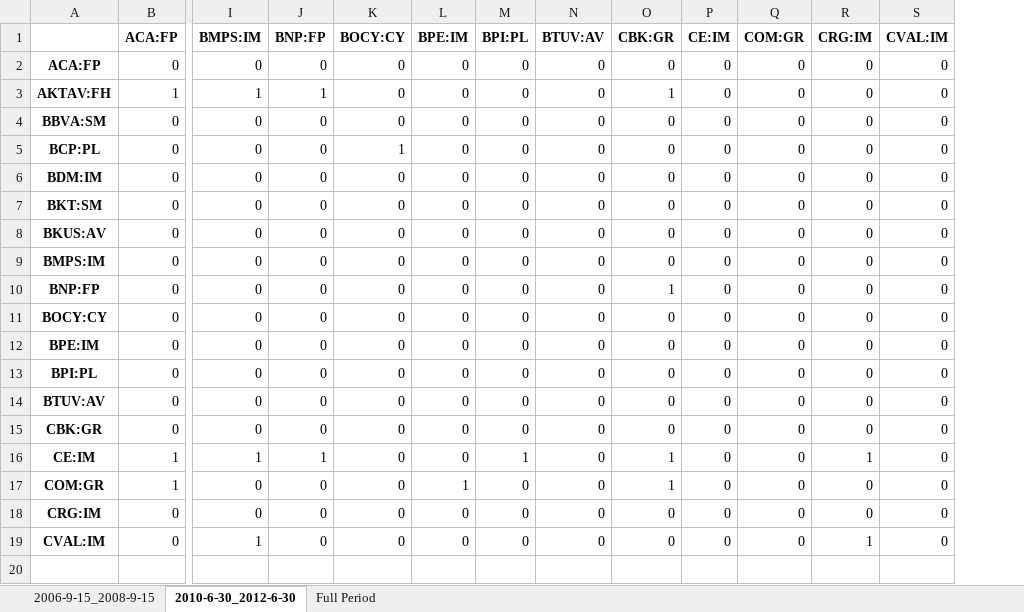
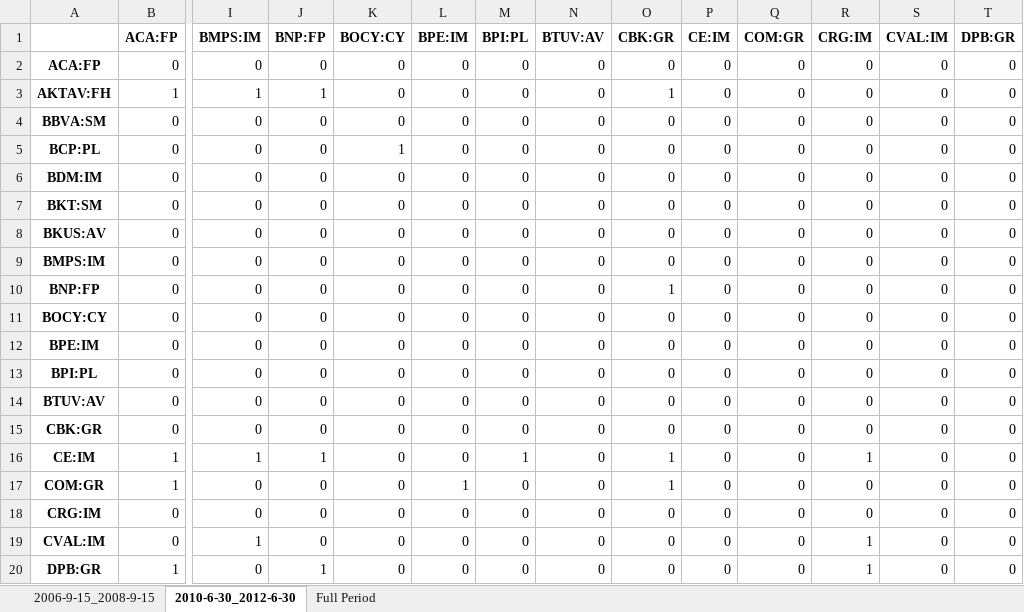
Before and after one commit to LeoCo/systemic_risk_measures, an Excel workbook: Output/granger_casualties_test.xlsx, sheet 2010-6-30_2012-6-30, drawn as a sheet; only a part is shown, gaps mark what is left out; values as stored, in another font and other column widths than the file's, no borders; rows hold the shown columns only; the diff names each change by its address in the sheet, - before the commit and + after, or states it on an @@ line.

```diff
--- a/Output/granger_casualties_test.xlsx (sheet 2010-6-30_2012-6-30)
+++ b/Output/granger_casualties_test.xlsx (sheet 2010-6-30_2012-6-30)
+column T (DPB:GR), rows 2-19: all 0
+row 20: DPB:GR | 1 | 0 | 1 | 0 | 0 | 0 | 0 | 0 | 0 | 0 | 1 | 0 | 0
```
Also changed, not shown: sheet 2006-9-15_2008-9-15, sheet Full Period, 3 other files.
